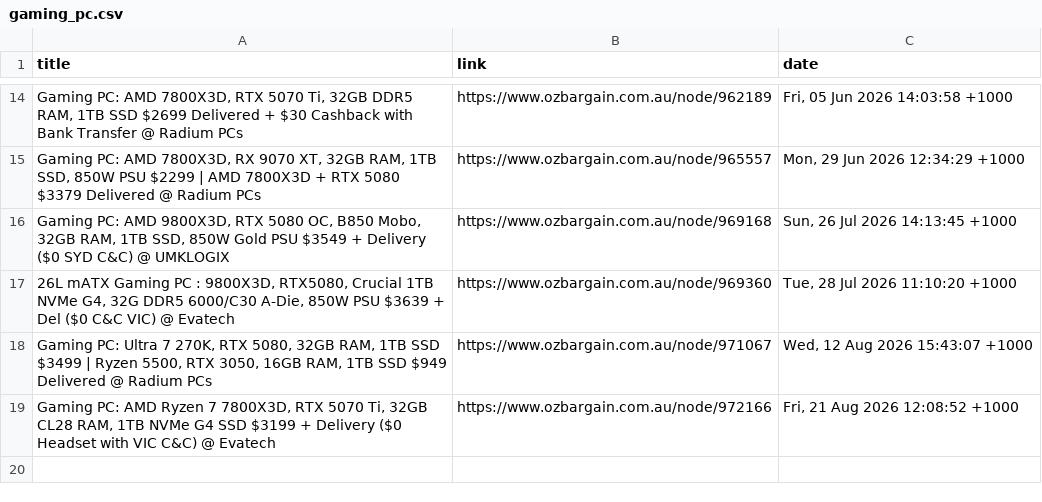
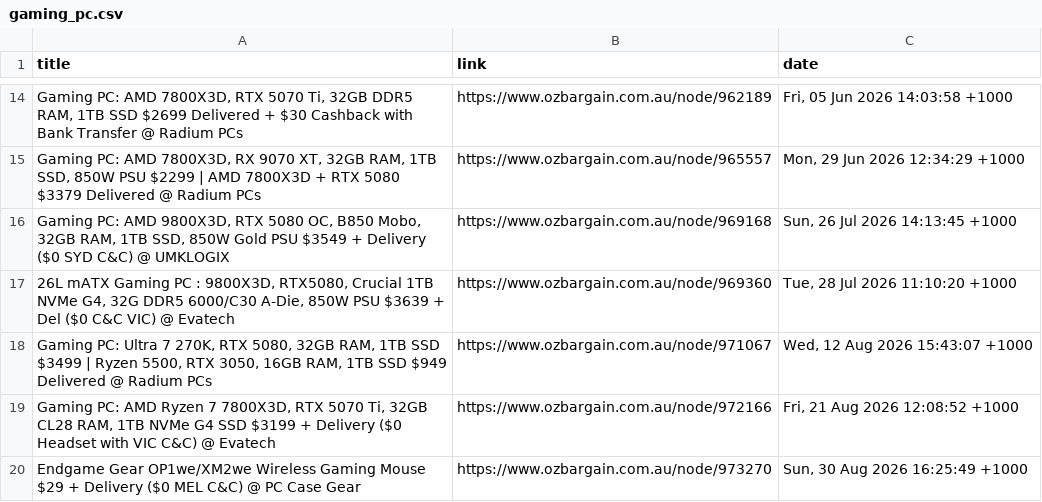
Before and after one commit to jojo-data/ozbargain-tracker, a CSV file: data/posts/gaming_pc.csv, drawn as a sheet; only a part is shown, gaps mark what is left out; the diff names each change by its address in the sheet, - before the commit and + after, or states it on an @@ line.

```diff
--- a/data/posts/gaming_pc.csv
+++ b/data/posts/gaming_pc.csv
+row 20: Endgame Gear OP1we/XM2we Wireless Gaming Mouse $29 + Delivery ($0 MEL C&C) @ PC Case Gear | https://www.ozbargain.com.au/node/973270 | Sun, 30 Aug 2026 16:25:49 +1000
```
